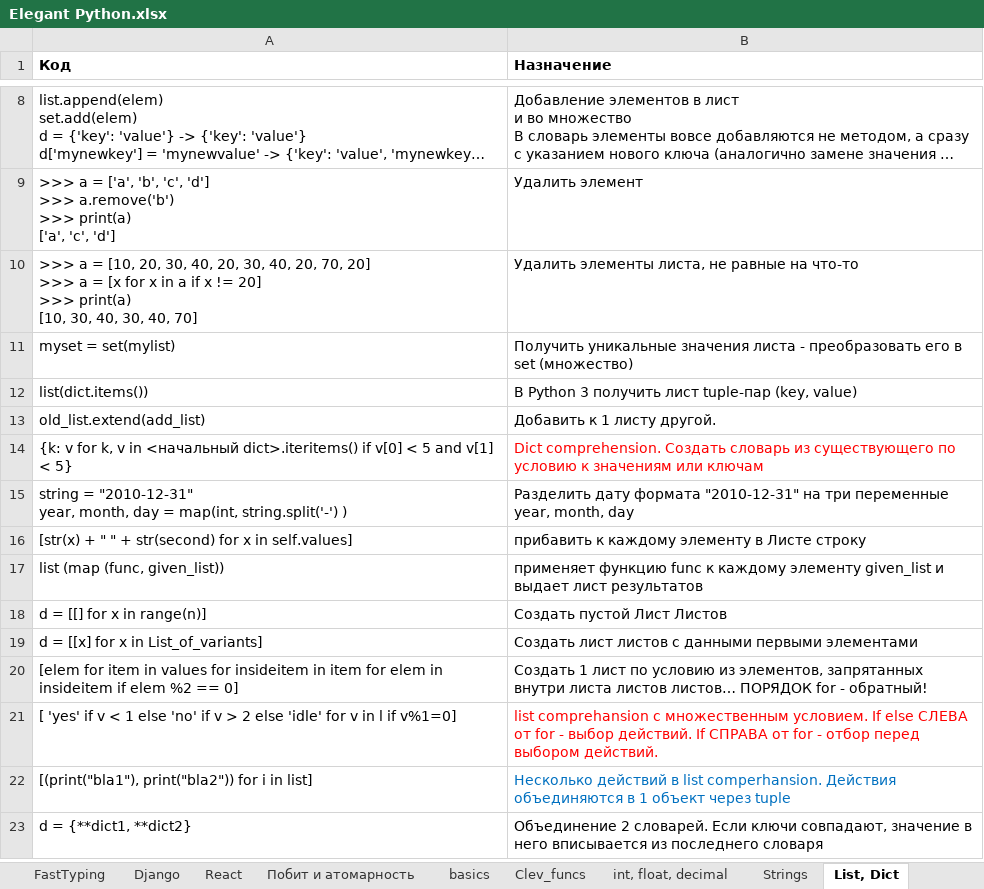
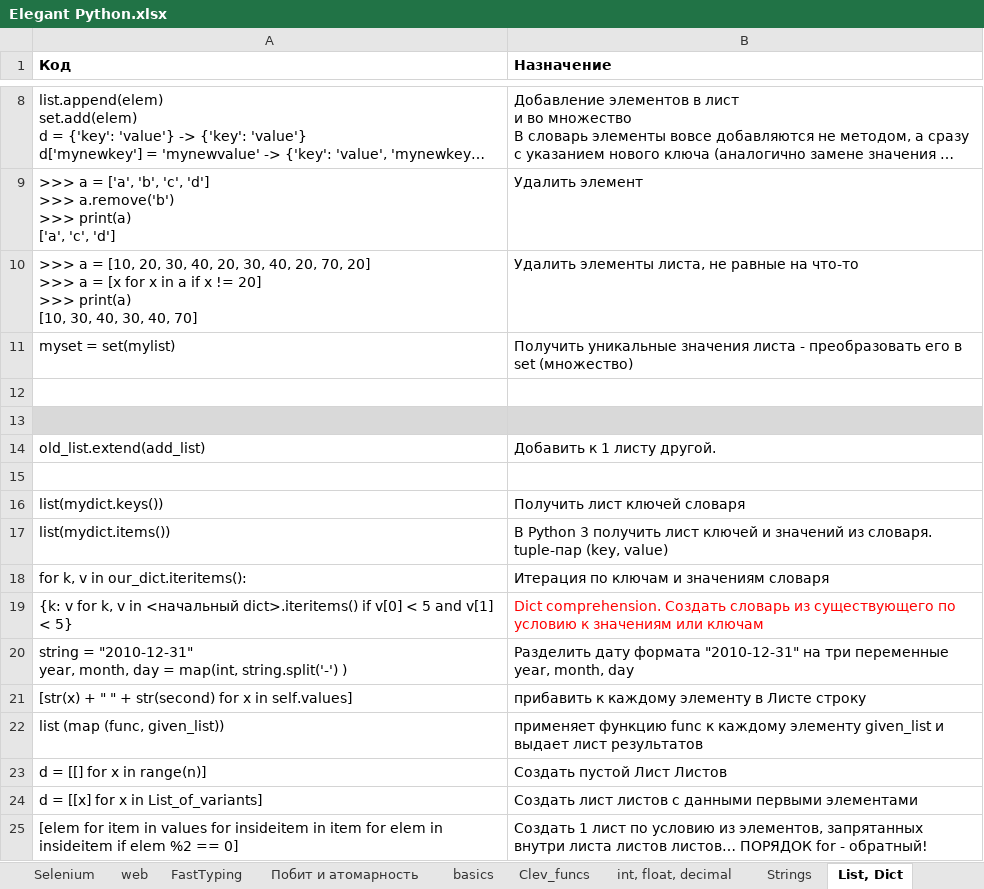
Before and after one commit to Antohnio123/HandshakesFastApi, an Excel workbook: Elegant Python.xlsx, sheet List, Dict, drawn as a sheet; only a part is shown, gaps mark what is left out; the shorter side is filled out with more unchanged rows; long unchanged cells end in …; values as stored, in another font and other column widths than the file's, no borders; the diff names each change by its address in the sheet, - before the commit and + after, or states it on an @@ line.

```diff
--- a/Elegant Python.xlsx (sheet List, Dict)
+++ b/Elegant Python.xlsx (sheet List, Dict)
+sheet tab: Selenium
+sheet tab: web
-row 12: list(dict.items()) | В Python 3 получить лист tuple-пар (key, value)
+row 12: (empty)
+row 13: (empty)
+row 15: (empty)
+row 16: list(mydict.keys()) | Получить лист ключей словаря
+row 17: list(mydict.items()) | В Python 3 получить лист ключей и значений из словаря. tuple-пар (key, value)
+row 18: for k, v in our_dict.iteritems(): | Итерация по ключам и значениям словаря
```
Also changed, not shown: sheet Django, sheet excel, sheet reg_exp, sheet pip, venv, sheet basics, sheet datetime, 2 more sheets, other sheet tabs, ElegantJavaScript.xlsx, 9 other files.
